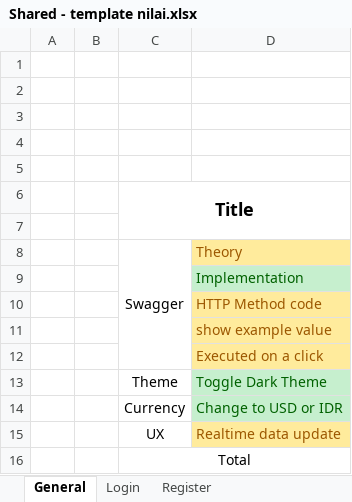
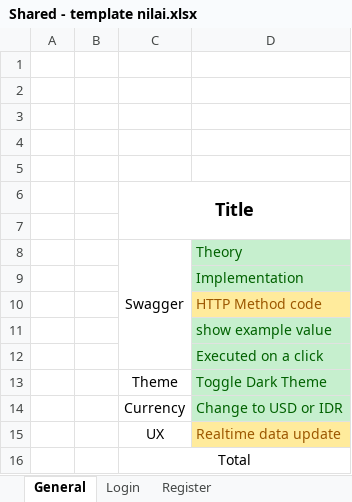
Before and after one commit to JonathanMaverick/traveloHI_TPA_Web, an Excel workbook: Shared - template nilai.xlsx, sheet General, drawn as a sheet; values as stored, in another font and other column widths than the file's, no borders; the diff names each change by its address in the sheet, - before the commit and + after, or states it on an @@ line.

```diff
--- a/Shared - template nilai.xlsx (sheet General)
+++ b/Shared - template nilai.xlsx (sheet General)
@@ D8 fill: #FFEB9C → #C6EFCE, text colour: #9C5700 → #006100 @@
@@ D11:D12 fill: #FFEB9C → #C6EFCE, text colour: #9C5700 → #006100 @@
```
Also changed, not shown: sheet Detail Page - Hotel, sheet Detail Page - Flight, 24 other files.
